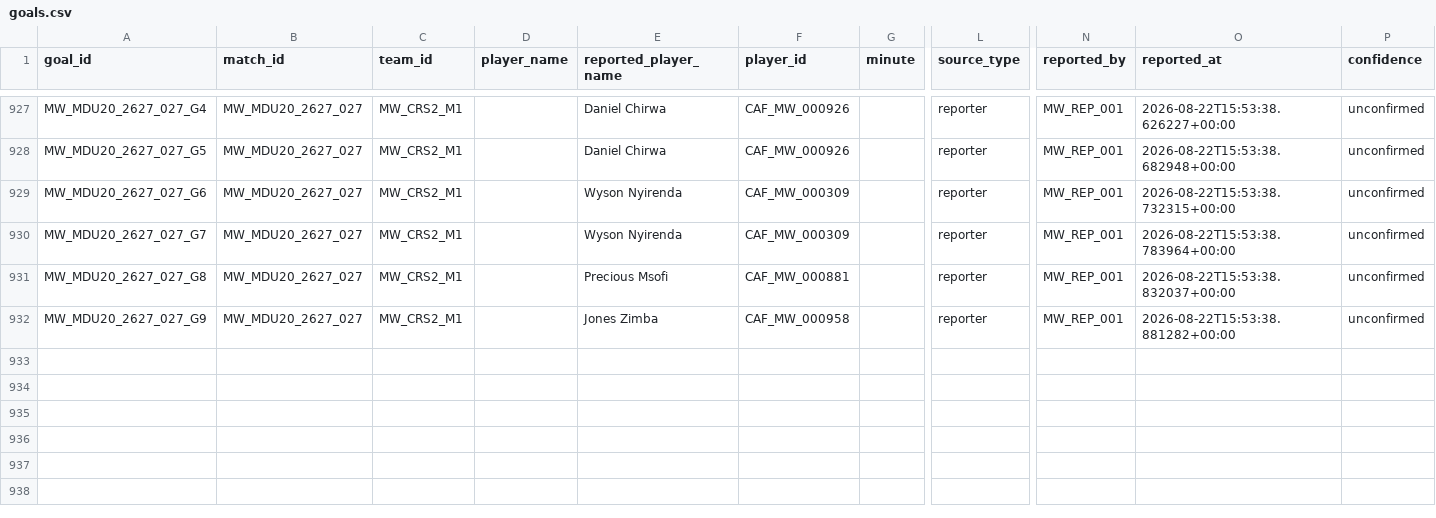
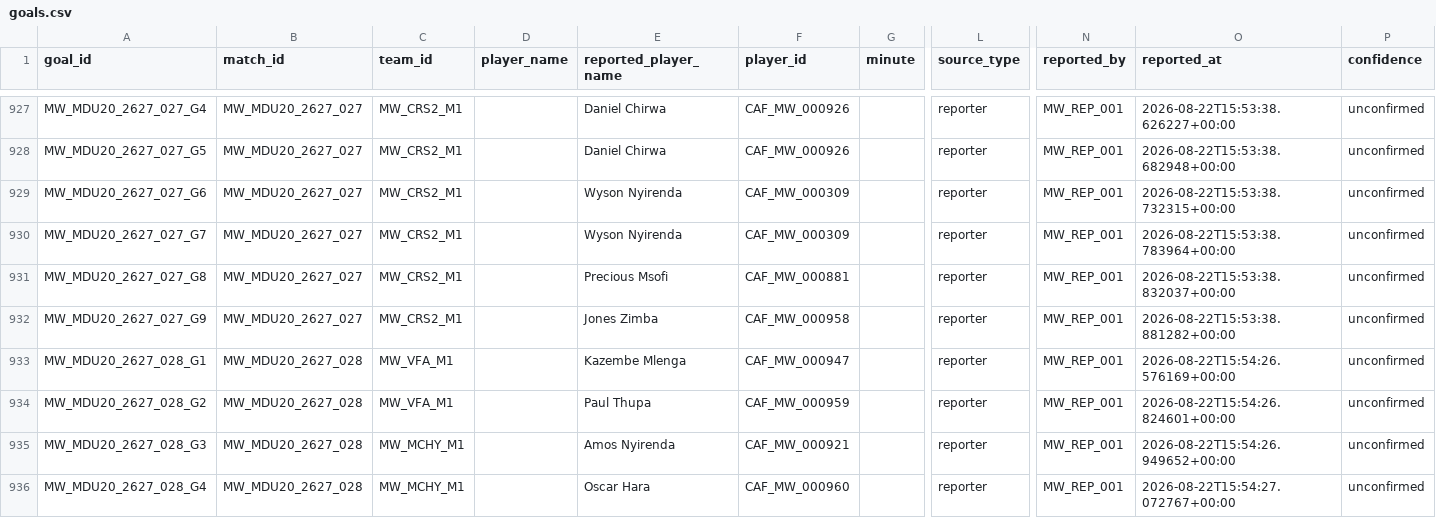
Before and after one commit to theboban5/fb-mw, a CSV file: data/canonical/goals.csv, drawn as a sheet; only a part is shown, gaps mark what is left out; rows hold the shown columns only; the diff names each change by its address in the sheet, - before the commit and + after, or states it on an @@ line.

```diff
--- a/data/canonical/goals.csv
+++ b/data/canonical/goals.csv
+row 933: MW_MDU20_2627_028_G1 | MW_MDU20_2627_028 | MW_VFA_M1 |  | Kazembe Mlenga | CAF_MW_000947 |  | reporter | MW_REP_001 | 2026-08-22T15:54:26.576169+00:00 | unconfirmed
+row 934: MW_MDU20_2627_028_G2 | MW_MDU20_2627_028 | MW_VFA_M1 |  | Paul Thupa | CAF_MW_000959 |  | reporter | MW_REP_001 | 2026-08-22T15:54:26.824601+00:00 | unconfirmed
+row 935: MW_MDU20_2627_028_G3 | MW_MDU20_2627_028 | MW_MCHY_M1 |  | Amos Nyirenda | CAF_MW_000921 |  | reporter | MW_REP_001 | 2026-08-22T15:54:26.949652+00:00 | unconfirmed
+row 936: MW_MDU20_2627_028_G4 | MW_MDU20_2627_028 | MW_MCHY_M1 |  | Oscar Hara | CAF_MW_000960 |  | reporter | MW_REP_001 | 2026-08-22T15:54:27.072767+00:00 | unconfirmed
```
Also changed, not shown: data/canonical/matches.csv, data/canonical/players.csv.
